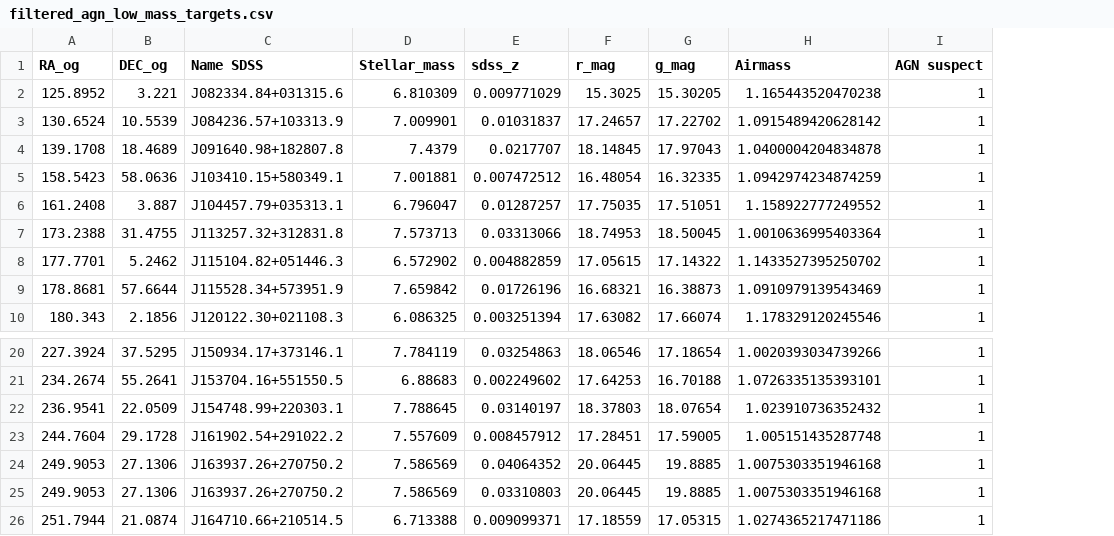
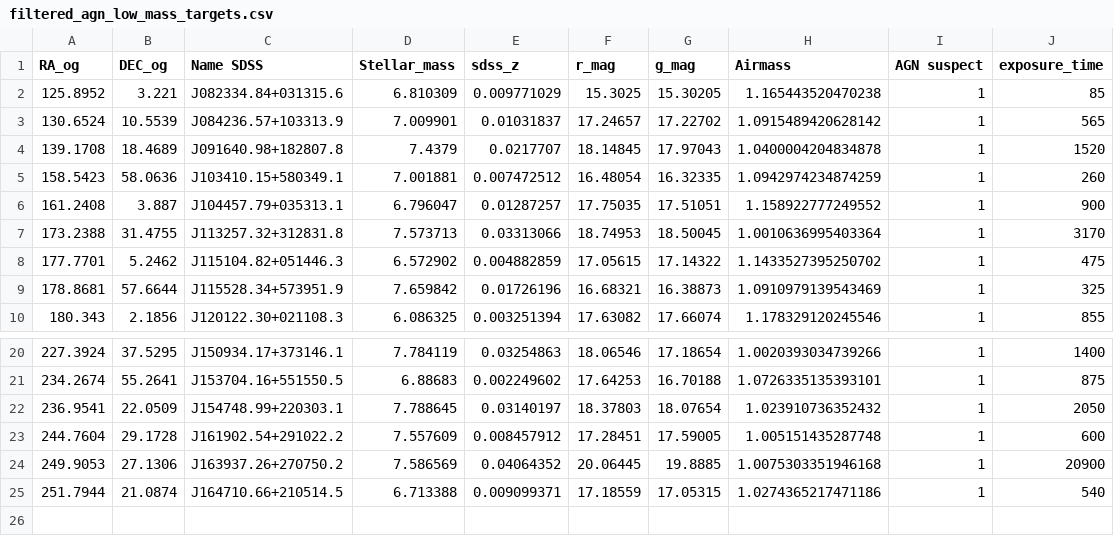
Before and after one commit to aryana-haghjoo/Gaby_assignment, a CSV file: filtered_agn_low_mass_targets.csv, drawn as a sheet; only a part is shown, gaps mark what is left out; removed rows and columns are numbered as before the commit, all else as after; the diff names each change by its address in the sheet, - before the commit and + after, or states it on an @@ line.

```diff
--- a/filtered_agn_low_mass_targets.csv
+++ b/filtered_agn_low_mass_targets.csv
+column J (exposure_time), rows 2-10: 85 | 565 | 1520 | 260 | 900 | 3170 | 475 | 325 | 855; rows 20-25: 1400 | 875 | 2050 | 600 | 20900 | 540
-row 25: 249.9053 | 27.1306 | J163937.26+270750.2 | 7.586569 | 0.03310803 | 20.06445 | 19.8885 | 1.0075303351946168 | 1
```
Also changed, not shown: targets_with_agn_suspects.csv, targets_with_airmass.csv, 2 other files.
